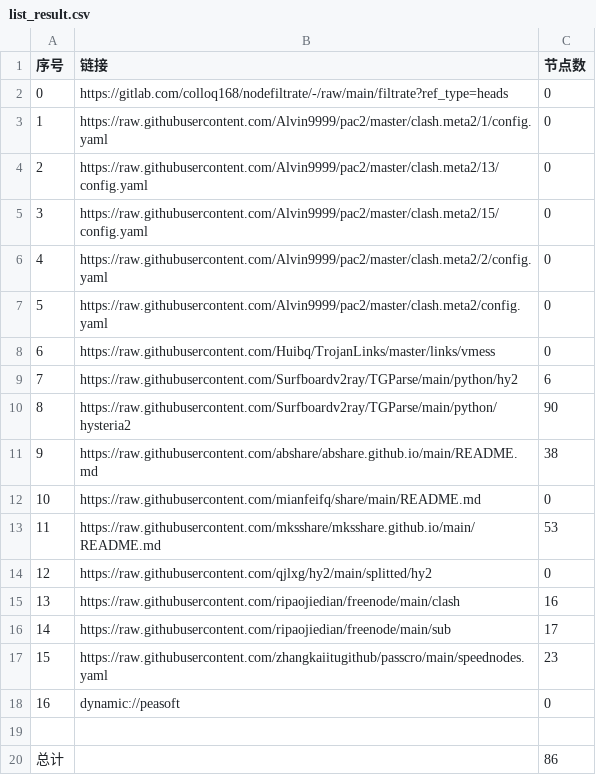
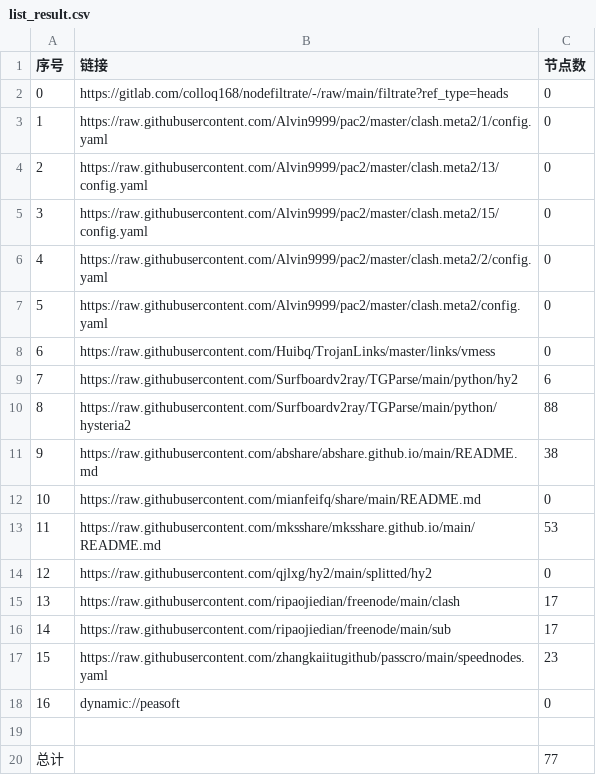
Before and after one commit to LYXCQX/NoMoreWalls, a CSV file: list_result.csv, drawn as a sheet.

```diff
--- a/list_result.csv
+++ b/list_result.csv
@@ -9,3 +9,3 @@
 7,https://raw.githubusercontent.com/Surfboardv2ray/TGParse/main/python/hy2,6
-8,https://raw.githubusercontent.com/Surfboardv2ray/TGParse/main/python/hysteria2,90
+8,https://raw.githubusercontent.com/Surfboardv2ray/TGParse/main/python/hysteria2,88
 9,https://raw.githubusercontent.com/abshare/abshare.github.io/main/README.md,38
@@ -14,3 +14,3 @@
 12,https://raw.githubusercontent.com/qjlxg/hy2/main/splitted/hy2,0
-13,https://raw.githubusercontent.com/ripaojiedian/freenode/main/clash,16
+13,https://raw.githubusercontent.com/ripaojiedian/freenode/main/clash,17
 14,https://raw.githubusercontent.com/ripaojiedian/freenode/main/sub,17
@@ -19,2 +19,2 @@
 
-总计,,86
+总计,,77
```
Also changed, not shown: 17 other files.
